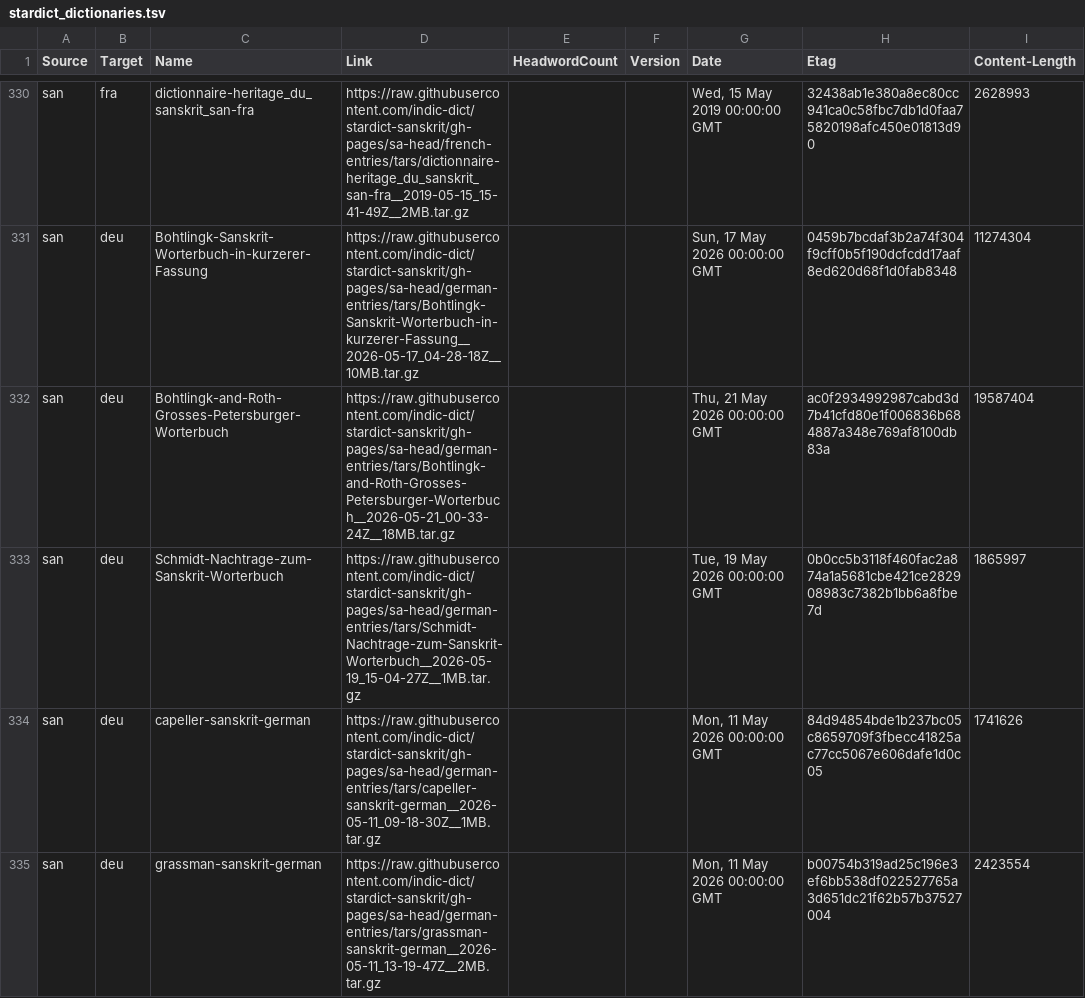
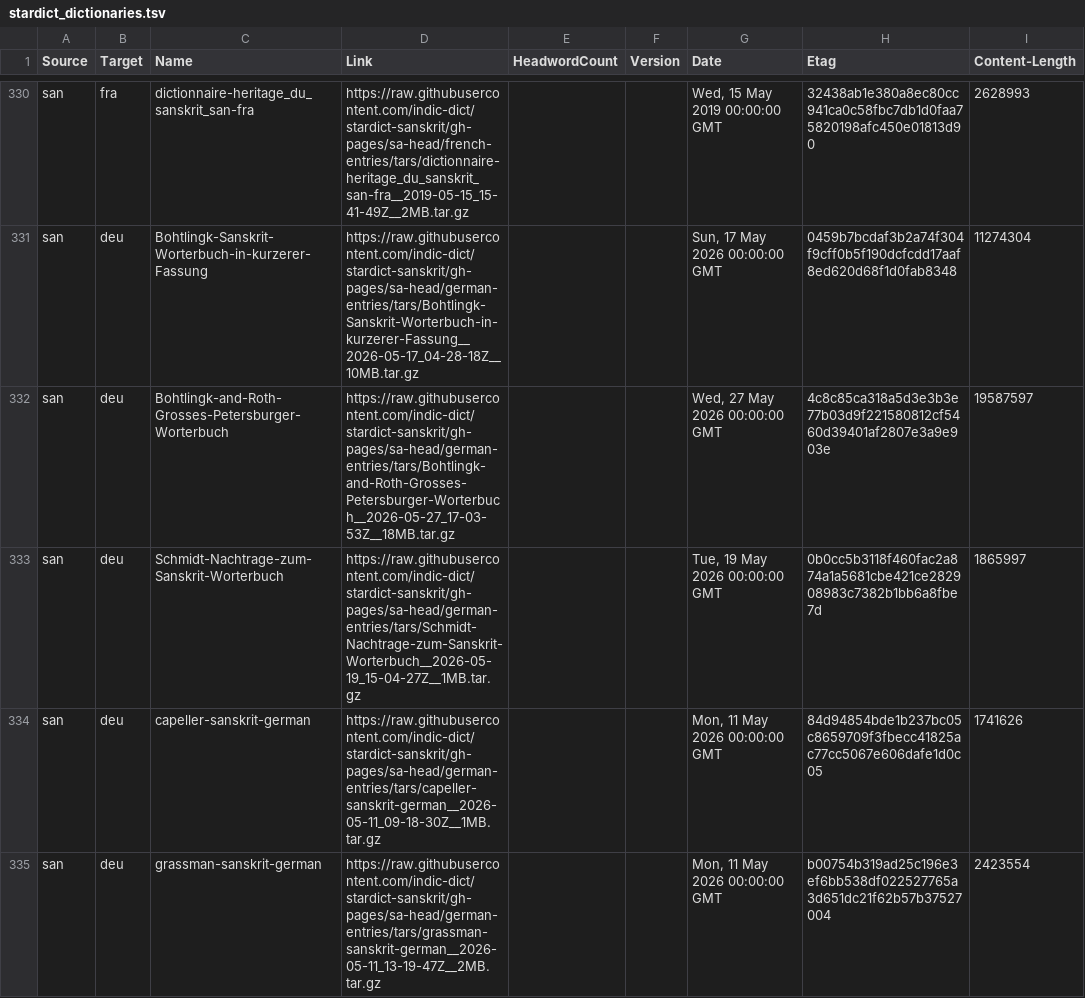
Before and after one commit to drdhaval2785/Stardict-lists, a TSV file: stardict_dictionaries.tsv, drawn as a sheet; only a part is shown, gaps mark what is left out.

Commit message:
regen as of 2026-05-28

```diff
--- a/stardict_dictionaries.tsv
+++ b/stardict_dictionaries.tsv
@@ -331,3 +331,3 @@ san	fra	dictionnaire-heritage_du_sanskrit_san-fra	https://raw.githubusercontent.
 san	deu	Bohtlingk-Sanskrit-Worterbuch-in-kurzerer-Fassung	https://raw.githubusercontent.com/indic-dict/stardict-sanskrit/gh-pages/sa-head/german-entries/tars/Bohtlingk-Sanskrit-Worterbuch-in-kurzerer-Fassung__2026-05-17_04-28-18Z__10MB.tar.gz			Sun, 17 May 2026 00:00:00 GMT	0459b7bcdaf3b2a74f304f9cff0b5f190dcfcdd17aaf8ed620d68f1d0fab8348	11274304
-san	deu	Bohtlingk-and-Roth-Grosses-Petersburger-Worterbuch	https://raw.githubusercontent.com/indic-dict/stardict-sanskrit/gh-pages/sa-head/german-entries/tars/Bohtlingk-and-Roth-Grosses-Petersburger-Worterbuch__2026-05-21_00-33-24Z__18MB.tar.gz			Thu, 21 May 2026 00:00:00 GMT	ac0f2934992987cabd3d7b41cfd80e1f006836b684887a348e769af8100db83a	19587404
+san	deu	Bohtlingk-and-Roth-Grosses-Petersburger-Worterbuch	https://raw.githubusercontent.com/indic-dict/stardict-sanskrit/gh-pages/sa-head/german-entries/tars/Bohtlingk-and-Roth-Grosses-Petersburger-Worterbuch__2026-05-27_17-03-53Z__18MB.tar.gz			Wed, 27 May 2026 00:00:00 GMT	4c8c85ca318a5d3e3b3e77b03d9f221580812cf5460d39401af2807e3a9e903e	19587597
 san	deu	Schmidt-Nachtrage-zum-Sanskrit-Worterbuch	https://raw.githubusercontent.com/indic-dict/stardict-sanskrit/gh-pages/sa-head/german-entries/tars/Schmidt-Nachtrage-zum-Sanskrit-Worterbuch__2026-05-19_15-04-27Z__1MB.tar.gz			Tue, 19 May 2026 00:00:00 GMT	0b0cc5b3118f460fac2a874a1a5681cbe421ce282908983c7382b1bb6a8fbe7d	1865997
```
